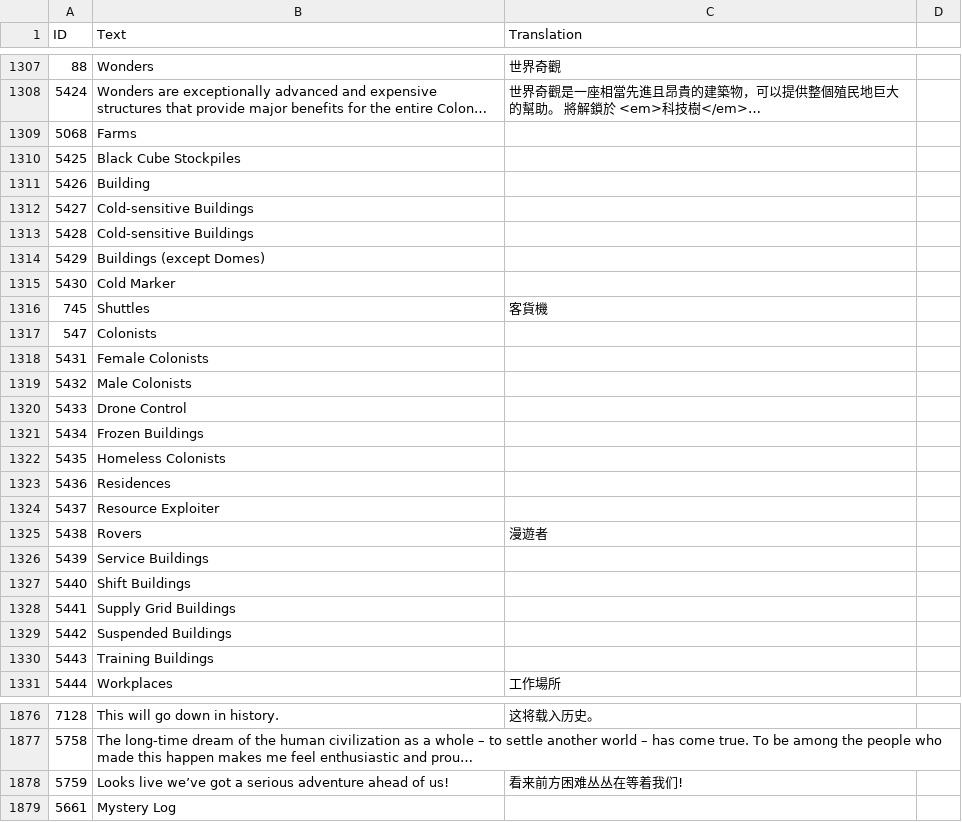
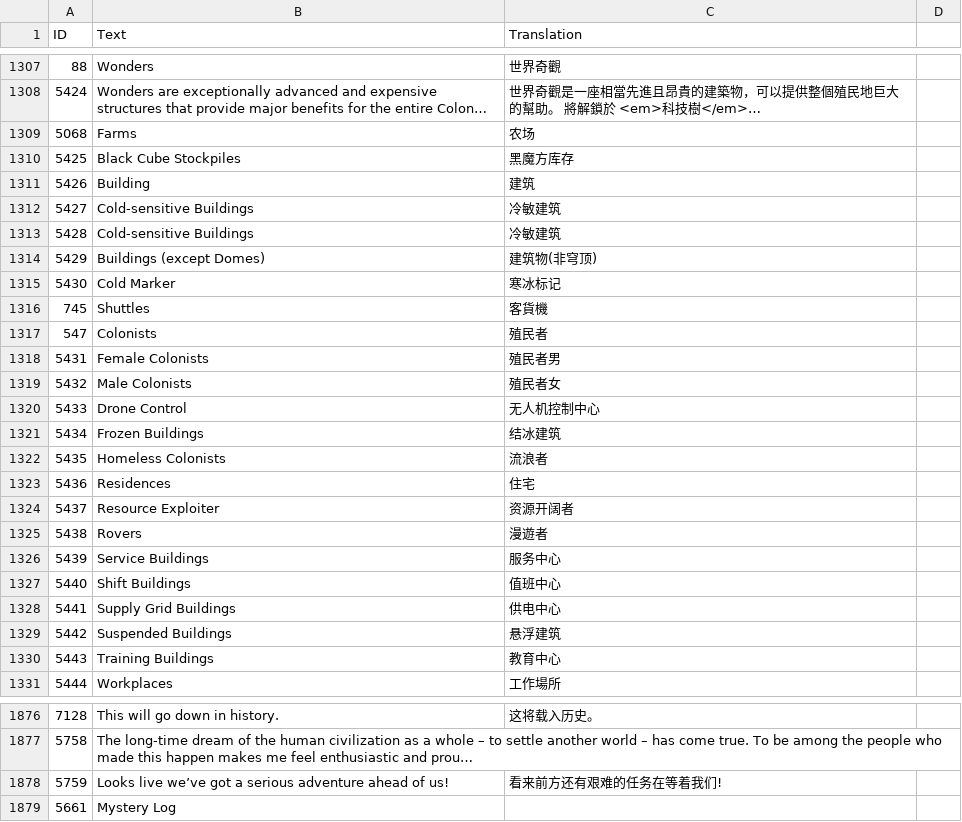
Before and after one commit to ksp-amosa/survivingmars_trad_chinese, a CSV file: Trad Chinese/Game.csv, drawn as a sheet; only a part is shown, gaps mark what is left out; long unchanged cells end in …; the diff names each change by its address in the sheet, - before the commit and + after, or states it on an @@ line.

Commit message:
Update Game.csv
UPDATA 5068-5444

```diff
--- a/Trad Chinese/Game.csv
+++ b/Trad Chinese/Game.csv
-C1309 (Translation): (empty)
+C1309 (Translation): 农场
-C1310 (Translation): (empty)
+C1310 (Translation): 黑魔方库存
-C1311 (Translation): (empty)
+C1311 (Translation): 建筑
-C1312:C1313 (Translation): (empty)
+C1312:C1313 (Translation): 冷敏建筑
-C1314 (Translation): (empty)
+C1314 (Translation): 建筑物(非穹顶)
-C1315 (Translation): (empty)
+C1315 (Translation): 寒冰标记
-C1317 (Translation): (empty)
+C1317 (Translation): 殖民者
-C1318 (Translation): (empty)
+C1318 (Translation): 殖民者男
-C1319 (Translation): (empty)
+C1319 (Translation): 殖民者女
-C1320 (Translation): (empty)
+C1320 (Translation): 无人机控制中心
-C1321 (Translation): (empty)
+C1321 (Translation): 结冰建筑
-C1322 (Translation): (empty)
+C1322 (Translation): 流浪者
-C1323 (Translation): (empty)
+C1323 (Translation): 住宅
-C1324 (Translation): (empty)
+C1324 (Translation): 资源开阔者
-C1326 (Translation): (empty)
+C1326 (Translation): 服务中心
-C1327 (Translation): (empty)
+C1327 (Translation): 值班中心
-C1328 (Translation): (empty)
+C1328 (Translation): 供电中心
-C1329 (Translation): (empty)
+C1329 (Translation): 悬浮建筑
-C1330 (Translation): (empty)
+C1330 (Translation): 教育中心
-C1878 (Translation): 看来前方困难丛丛在等着我们!
+C1878 (Translation): 看来前方还有艰难的任务在等着我们!
```
